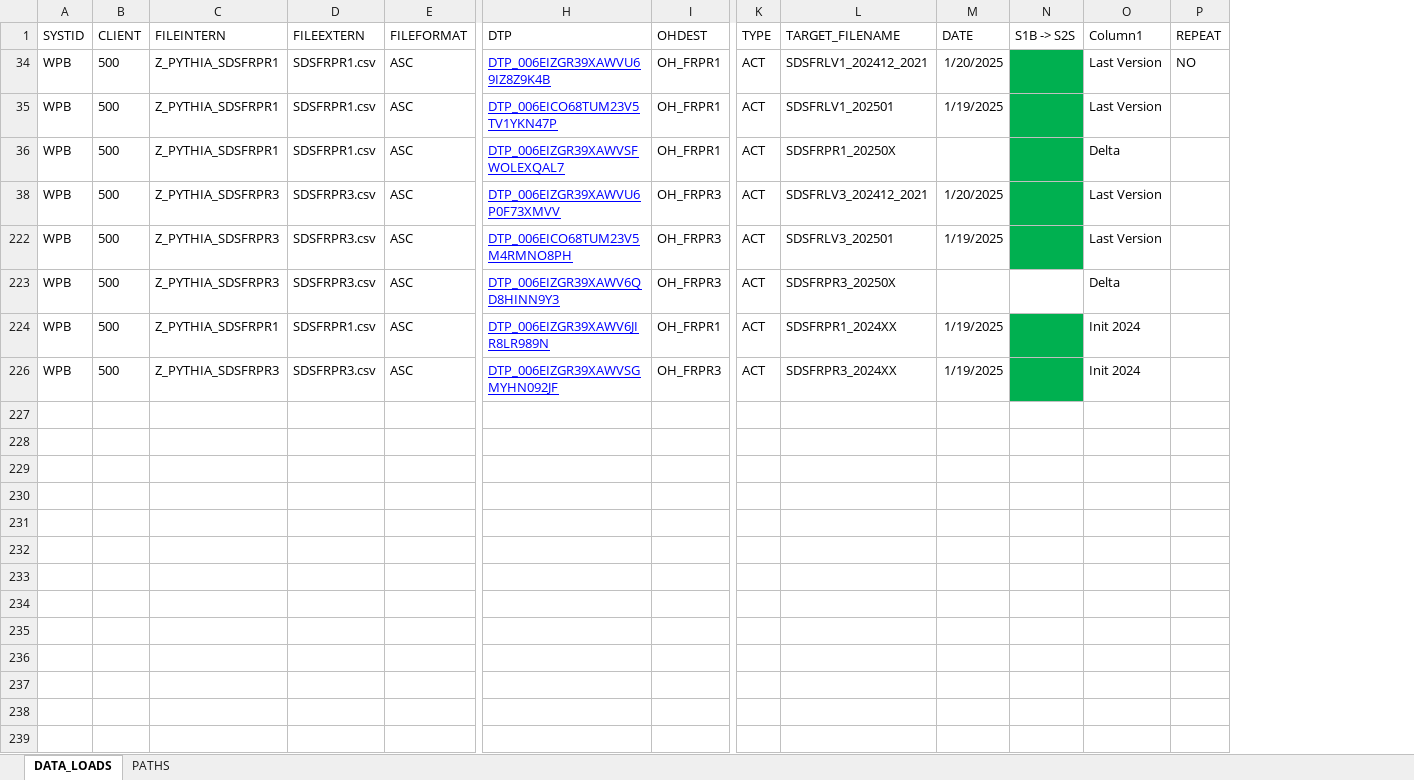
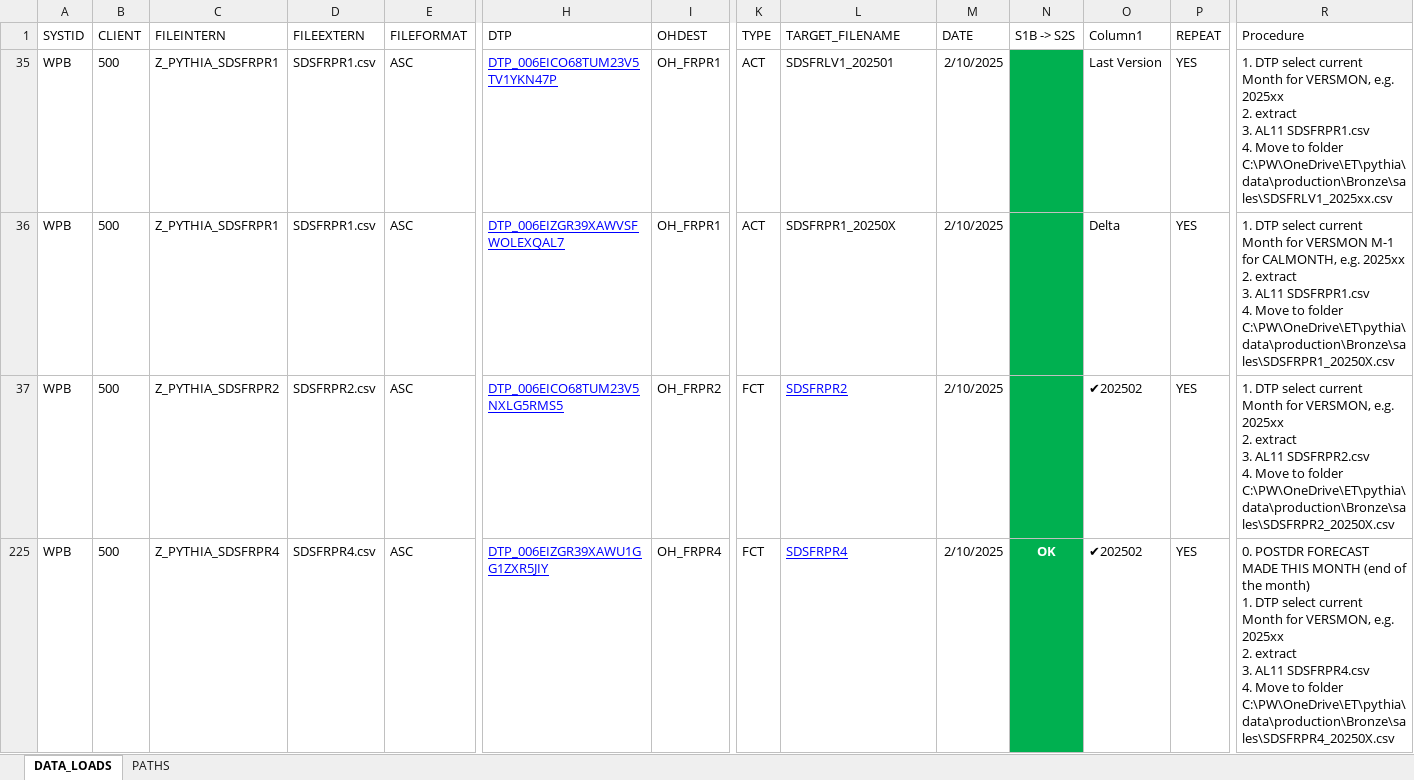
Before and after one commit to Fpadt/EAISI-Pythia, an Excel workbook: admin/IB_OB_FLD.xlsx, sheet DATA_LOADS, drawn as a sheet; only a part is shown, gaps mark what is left out; values as stored, in another font and other column widths than the file's, no borders; table styles not drawn; removed rows and columns are numbered as before the commit, all else as after; rows hold the shown columns only; ↵ is a line break in a cell; the diff names each change by its address in the sheet, - before the commit and + after, or states it on an @@ line.

```diff
--- a/admin/IB_OB_FLD.xlsx (sheet DATA_LOADS)
+++ b/admin/IB_OB_FLD.xlsx (sheet DATA_LOADS)
+column R (Procedure), rows 35-225: 1. DTP select current Month for VERSMON, e.g. 2025xx ↵ 2. extract ↵ 3. AL11 SDSFRPR1.csv ↵ 4. Move to folder C:\PW\OneDrive\ET\pythia\data\production\Bronze\sales\SDSFRLV1_2025xx.csv | 1. DTP select current Month for VERSMON M-1 for CALMONTH, e.g. 2025xx ↵ 2. extract ↵ 3. AL11 SDSFRPR1.csv ↵ 4. Move to folder C:\PW\OneDrive\ET\pythia\data\production\Bronze\sales\SDSFRPR1_20250X.csv | 1. DTP select current Month for VERSMON, e.g. 2025xx ↵ 2. extract ↵ 3. AL11 SDSFRPR2.csv ↵ 4. Move to folder C:\PW\OneDrive\ET\pythia\data\production\Bronze\sales\SDSFRPR2_20250X.csv | 0. POSTDR FORECAST MADE THIS MONTH (end of the month) ↵ 1. DTP select current Month for VERSMON, e.g. 2025xx ↵ 2. extract ↵ 3. AL11 SDSFRPR4.csv ↵ 4. Move to folder C:\PW\OneDrive\ET\pythia\data\production\Bronze\sales\SDSFRPR4_20250X.csv
-row 34: WPB | 500 | Z_PYTHIA_SDSFRPR1 | SDSFRPR1.csv | ASC | DTP_006EIZGR39XAWVU69IZ8Z9K4B | OH_FRPR1 | ACT | SDSFRLV1_202412_2021 | 1/20/2025 |  | Last Version | NO
-M35 (DATE): 1/19/2025
+M35 (DATE): 2/10/2025
-P35:P36 (REPEAT): (empty)
+P35:P36 (REPEAT): YES
-M36 (DATE): (empty)
+M36 (DATE): 2/10/2025
-row 38: WPB | 500 | Z_PYTHIA_SDSFRPR3 | SDSFRPR3.csv | ASC | DTP_006EIZGR39XAWVU6P0F73XMVV | OH_FRPR3 | ACT | SDSFRLV3_202412_2021 | 1/20/2025 |  | Last Version
-row 222: WPB | 500 | Z_PYTHIA_SDSFRPR3 | SDSFRPR3.csv | ASC | DTP_006EICO68TUM23V5M4RMNO8PH | OH_FRPR3 | ACT | SDSFRLV3_202501 | 1/19/2025 |  | Last Version
-row 223: WPB | 500 | Z_PYTHIA_SDSFRPR3 | SDSFRPR3.csv | ASC | DTP_006EIZGR39XAWV6QD8HINN9Y3 | OH_FRPR3 | ACT | SDSFRPR3_20250X |  |  | Delta
-C37 (FILEINTERN): Z_PYTHIA_SDSFRPR1
+C37 (FILEINTERN): Z_PYTHIA_SDSFRPR2
-D37 (FILEEXTERN): SDSFRPR1.csv
+D37 (FILEEXTERN): SDSFRPR2.csv
-H37 (DTP): DTP_006EIZGR39XAWV6JIR8LR989N
+H37 (DTP): DTP_006EICO68TUM23V5NXLG5RMS5
-I37 (OHDEST): OH_FRPR1
+I37 (OHDEST): OH_FRPR2
-K37 (TYPE): ACT
+K37 (TYPE): FCT
-L37 (TARGET_FILENAME): SDSFRPR1_2024XX
+L37 (TARGET_FILENAME): SDSFRPR2
@@ L37 underline: off → on, text colour: black → #0000FF @@
-M37 (DATE): 1/19/2025
+M37 (DATE): 2/10/2025
-O37 (Column1): Init 2024
+O37 (Column1): ✔202502
-P37 (REPEAT): (empty)
+P37 (REPEAT): YES
-C225 (FILEINTERN): Z_PYTHIA_SDSFRPR3
+C225 (FILEINTERN): Z_PYTHIA_SDSFRPR4
-D225 (FILEEXTERN): SDSFRPR3.csv
+D225 (FILEEXTERN): SDSFRPR4.csv
-H225 (DTP): DTP_006EIZGR39XAWVSGMYHN092JF
+H225 (DTP): DTP_006EIZGR39XAWU1GG1ZXR5JIY
-I225 (OHDEST): OH_FRPR3
+I225 (OHDEST): OH_FRPR4
-K225 (TYPE): ACT
+K225 (TYPE): FCT
-L225 (TARGET_FILENAME): SDSFRPR3_2024XX
+L225 (TARGET_FILENAME): SDSFRPR4
@@ L225 underline: off → on, text colour: black → #0000FF @@
-M225 (DATE): 1/19/2025
+M225 (DATE): 2/10/2025
-N225 (S1B -> S2S): (empty)
+N225 (S1B -> S2S): OK
-O225 (Column1): Init 2024
+O225 (Column1): ✔202502
-P225 (REPEAT): (empty)
+P225 (REPEAT): YES
```
Also changed, not shown: hidden cells, 2 other files.
